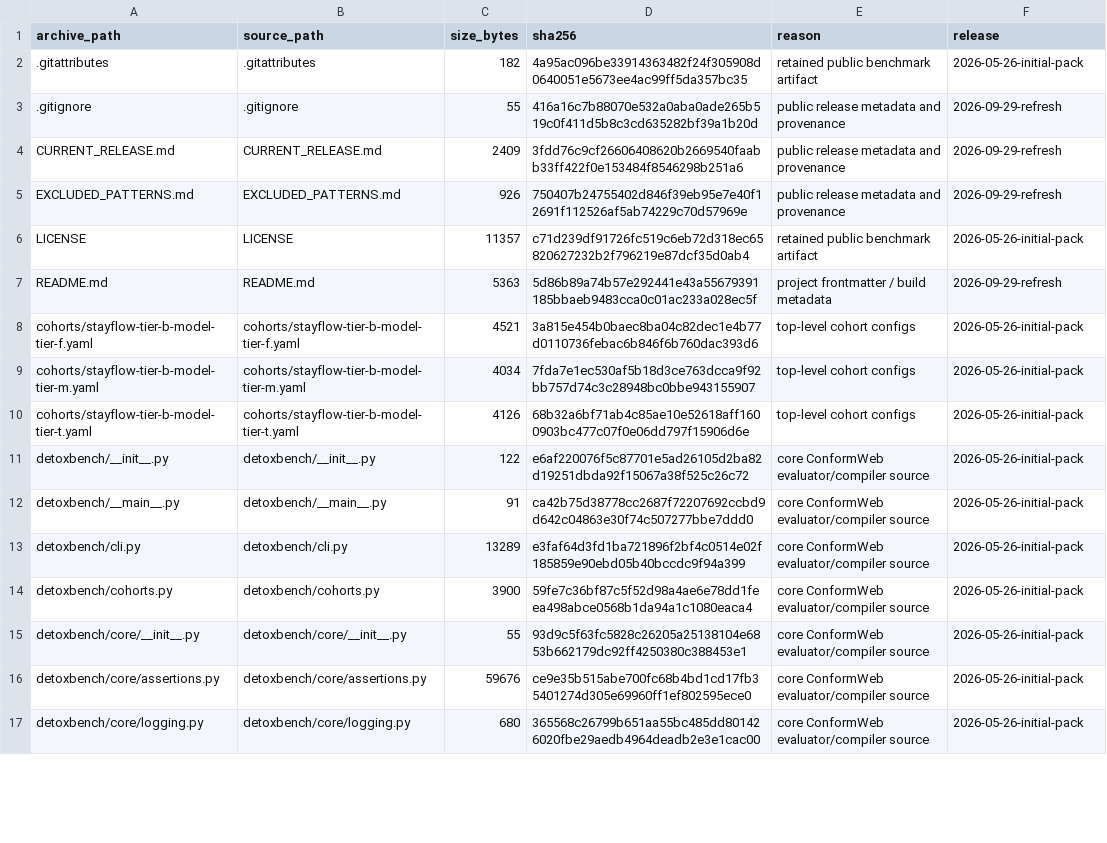
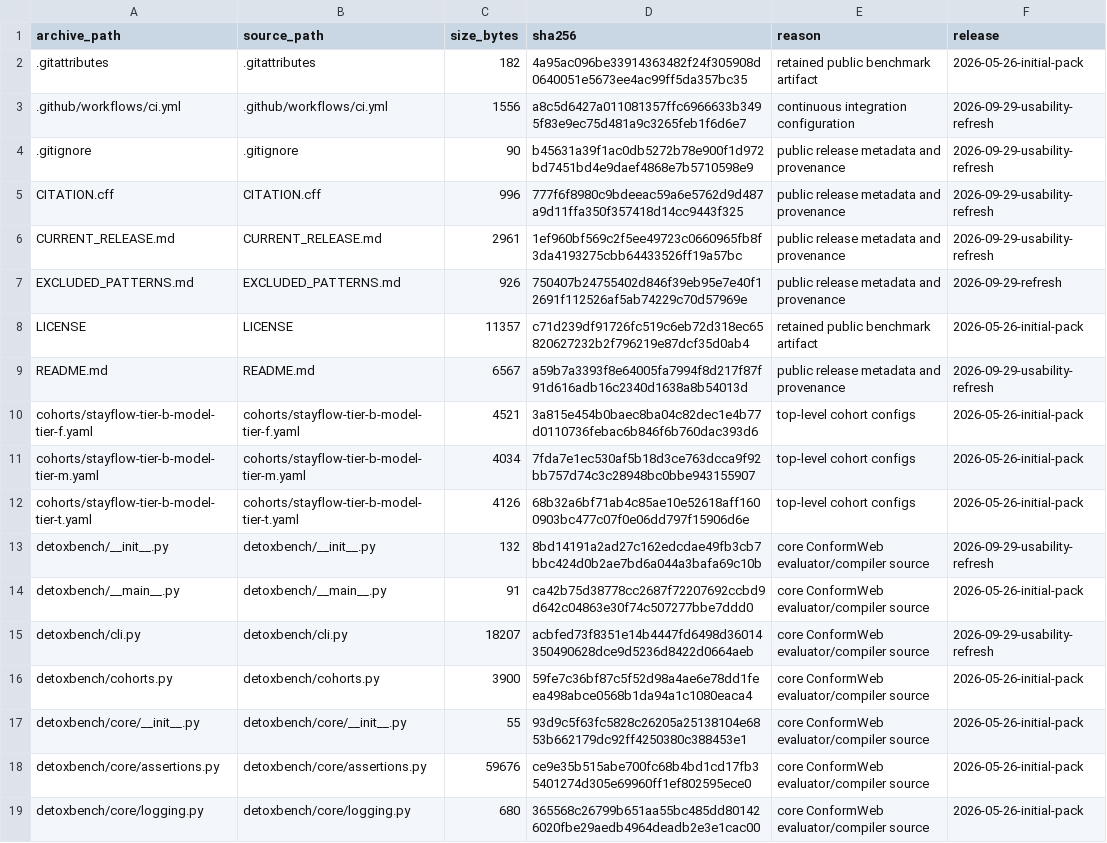
Before and after one commit to deep-diver/ConformWeb, a CSV file: PACK_MANIFEST.csv, drawn as a sheet; only a part is shown; the diff covers the shown part only.

Commit message:
Make ConformWeb evaluation workflow reusable

```diff
--- a/PACK_MANIFEST.csv
+++ b/PACK_MANIFEST.csv
@@ -2,7 +2,9 @@ archive_path,source_path,size_bytes,sha256,reason,release
 .gitattributes,.gitattributes,182,4a95ac096be33914363482f24f305908d0640051e5673ee4ac99ff5da357bc35,retained public benchmark artifact,2026-05-26-initial-pack
-.gitignore,.gitignore,55,416a16c7b88070e532a0aba0ade265b519c0f411d5b8c3cd635282bf39a1b20d,public release metadata and provenance,2026-09-29-refresh
-CURRENT_RELEASE.md,CURRENT_RELEASE.md,2409,3fdd76c9cf26606408620b2669540faabb33ff422f0e153484f8546298b251a6,public release metadata and provenance,2026-09-29-refresh
+.github/workflows/ci.yml,.github/workflows/ci.yml,1556,a8c5d6427a011081357ffc6966633b3495f83e9ec75d481a9c3265feb1f6d6e7,continuous integration configuration,2026-09-29-usability-refresh
+.gitignore,.gitignore,90,b45631a39f1ac0db5272b78e900f1d972bd7451bd4e9daef4868e7b5710598e9,public release metadata and provenance,2026-09-29-usability-refresh
+CITATION.cff,CITATION.cff,996,777f6f8980c9bdeeac59a6e5762d9d487a9d11ffa350f357418d14cc9443f325,public release metadata and provenance,2026-09-29-usability-refresh
+CURRENT_RELEASE.md,CURRENT_RELEASE.md,2961,1ef960bf569c2f5ee49723c0660965fb8f3da4193275cbb64433526ff19a57bc,public release metadata and provenance,2026-09-29-usability-refresh
 EXCLUDED_PATTERNS.md,EXCLUDED_PATTERNS.md,926,750407b24755402d846f39eb95e7e40f12691f112526af5ab74229c70d57969e,public release metadata and provenance,2026-09-29-refresh
 LICENSE,LICENSE,11357,c71d239df91726fc519c6eb72d318ec65820627232b2f796219e87dcf35d0ab4,retained public benchmark artifact,2026-05-26-initial-pack
-README.md,README.md,5363,5d86b89a74b57e292441e43a55679391185bbaeb9483cca0c01ac233a028ec5f,project frontmatter / build metadata,2026-09-29-refresh
+README.md,README.md,6567,a59b7a3393f8e64005fa7994f8d217f87f91d616adb16c2340d1638a8b54013d,public release metadata and provenance,2026-09-29-usability-refresh
 cohorts/stayflow-tier-b-model-tier-f.yaml,cohorts/stayflow-tier-b-model-tier-f.yaml,4521,3a815e454b0baec8ba04c82dec1e4b77d0110736febac6b846f6b760dac393d6,top-level cohort configs,2026-05-26-initial-pack
@@ -10,5 +12,5 @@ cohorts/stayflow-tier-b-model-tier-m.yaml,cohorts/stayflow-tier-b-model-tier-m.y
 cohorts/stayflow-tier-b-model-tier-t.yaml,cohorts/stayflow-tier-b-model-tier-t.yaml,4126,68b32a6bf71ab4c85ae10e52618aff1600903bc477c07f0e06dd797f15906d6e,top-level cohort configs,2026-05-26-initial-pack
-detoxbench/__init__.py,detoxbench/__init__.py,122,e6af220076f5c87701e5ad26105d2ba82d19251dbda92f15067a38f525c26c72,core ConformWeb evaluator/compiler source,2026-05-26-initial-pack
+detoxbench/__init__.py,detoxbench/__init__.py,132,8bd14191a2ad27c162edcdae49fb3cb7bbc424d0b2ae7bd6a044a3bafa69c10b,core ConformWeb evaluator/compiler source,2026-09-29-usability-refresh
 detoxbench/__main__.py,detoxbench/__main__.py,91,ca42b75d38778cc2687f72207692ccbd9d642c04863e30f74c507277bbe7ddd0,core ConformWeb evaluator/compiler source,2026-05-26-initial-pack
-detoxbench/cli.py,detoxbench/cli.py,13289,e3faf64d3fd1ba721896f2bf4c0514e02f185859e90ebd05b40bccdc9f94a399,core ConformWeb evaluator/compiler source,2026-05-26-initial-pack
+detoxbench/cli.py,detoxbench/cli.py,18207,acbfed73f8351e14b4447fd6498d36014350490628dce9d5236d8422d0664aeb,core ConformWeb evaluator/compiler source,2026-09-29-usability-refresh
 detoxbench/cohorts.py,detoxbench/cohorts.py,3900,59fe7c36bf87c5f52d98a4ae6e78dd1feea498abce0568b1da94a1c1080eaca4,core ConformWeb evaluator/compiler source,2026-05-26-initial-pack
```
Also changed, not shown: 3 added rows and 65 edited cells elsewhere in this file, 28 other files.
